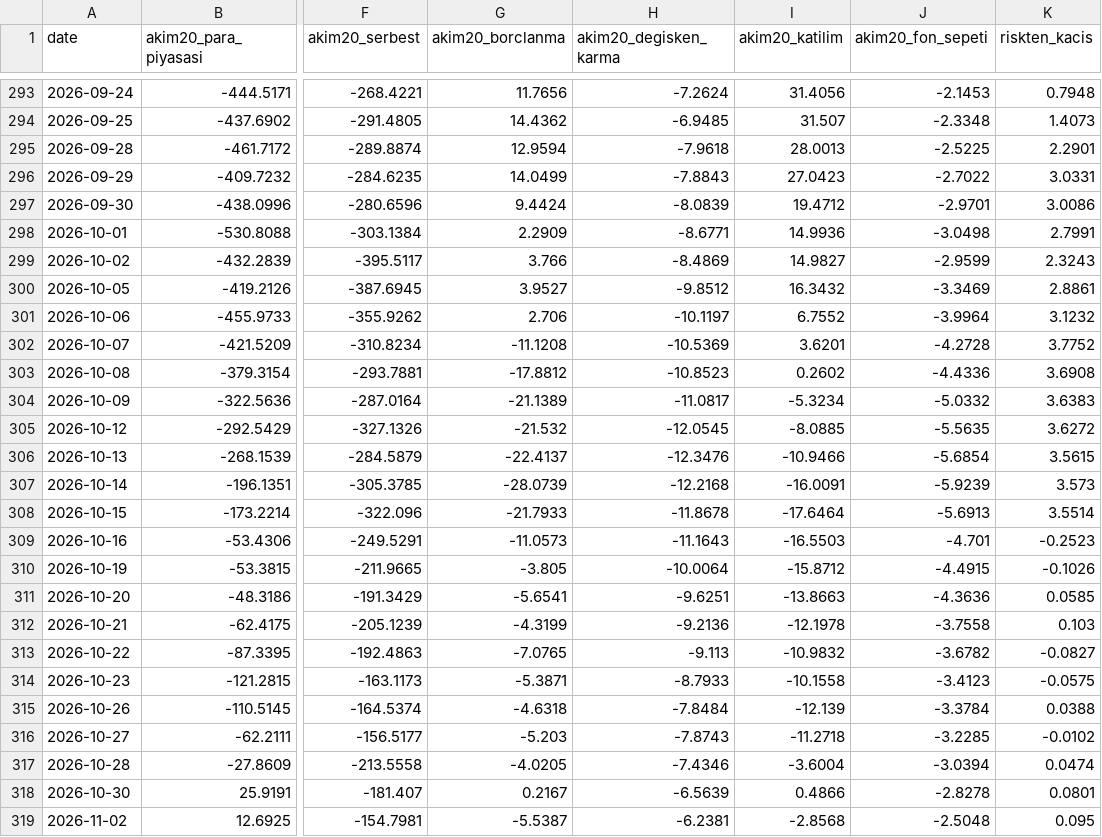
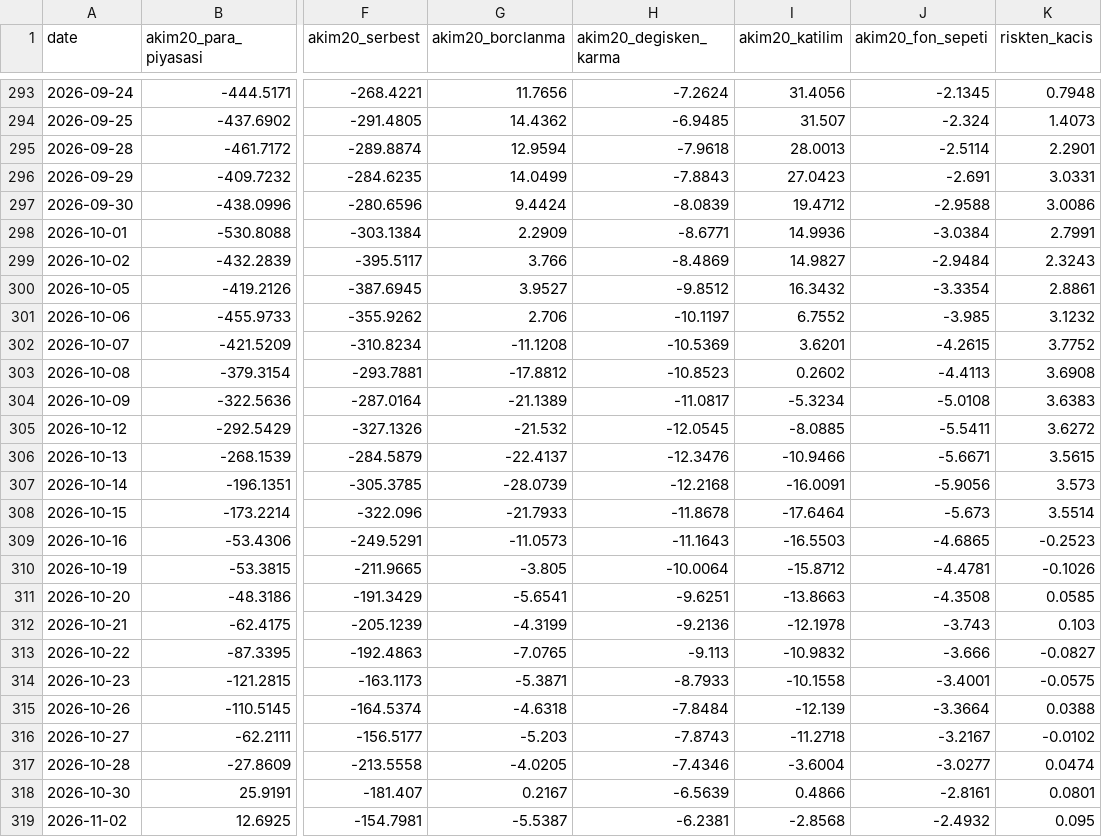
Before and after one commit to ekizilkaya/dii-ekonomik-hava-raporu, a CSV file: data/tefas.csv, drawn as a sheet; only a part is shown, gaps mark what is left out; the diff covers the shown part only; the diff names each change by its address in the sheet, - before the commit and + after, or states it on an @@ line.

```diff
--- a/data/tefas.csv
+++ b/data/tefas.csv
-J293 (akim20_fon_sepeti): -2.1453
+J293 (akim20_fon_sepeti): -2.1345
-J294 (akim20_fon_sepeti): -2.3348
+J294 (akim20_fon_sepeti): -2.324
-J295 (akim20_fon_sepeti): -2.5225
+J295 (akim20_fon_sepeti): -2.5114
-J296 (akim20_fon_sepeti): -2.7022
+J296 (akim20_fon_sepeti): -2.691
-J297 (akim20_fon_sepeti): -2.9701
+J297 (akim20_fon_sepeti): -2.9588
-J298 (akim20_fon_sepeti): -3.0498
+J298 (akim20_fon_sepeti): -3.0384
-J299 (akim20_fon_sepeti): -2.9599
+J299 (akim20_fon_sepeti): -2.9484
-J300 (akim20_fon_sepeti): -3.3469
+J300 (akim20_fon_sepeti): -3.3354
-J301 (akim20_fon_sepeti): -3.9964
+J301 (akim20_fon_sepeti): -3.985
-J302 (akim20_fon_sepeti): -4.2728
+J302 (akim20_fon_sepeti): -4.2615
-J303 (akim20_fon_sepeti): -4.4336
+J303 (akim20_fon_sepeti): -4.4113
-J304 (akim20_fon_sepeti): -5.0332
+J304 (akim20_fon_sepeti): -5.0108
-J305 (akim20_fon_sepeti): -5.5635
+J305 (akim20_fon_sepeti): -5.5411
-J306 (akim20_fon_sepeti): -5.6854
+J306 (akim20_fon_sepeti): -5.6671
-J307 (akim20_fon_sepeti): -5.9239
+J307 (akim20_fon_sepeti): -5.9056
-J308 (akim20_fon_sepeti): -5.6913
+J308 (akim20_fon_sepeti): -5.673
-J309 (akim20_fon_sepeti): -4.701
+J309 (akim20_fon_sepeti): -4.6865
-J310 (akim20_fon_sepeti): -4.4915
+J310 (akim20_fon_sepeti): -4.4781
-J311 (akim20_fon_sepeti): -4.3636
+J311 (akim20_fon_sepeti): -4.3508
-J312 (akim20_fon_sepeti): -3.7558
+J312 (akim20_fon_sepeti): -3.743
-J313 (akim20_fon_sepeti): -3.6782
+J313 (akim20_fon_sepeti): -3.666
-J314 (akim20_fon_sepeti): -3.4123
+J314 (akim20_fon_sepeti): -3.4001
-J315 (akim20_fon_sepeti): -3.3784
+J315 (akim20_fon_sepeti): -3.3664
-J316 (akim20_fon_sepeti): -3.2285
+J316 (akim20_fon_sepeti): -3.2167
-J317 (akim20_fon_sepeti): -3.0394
+J317 (akim20_fon_sepeti): -3.0277
-J318 (akim20_fon_sepeti): -2.8278
+J318 (akim20_fon_sepeti): -2.8161
-J319 (akim20_fon_sepeti): -2.5048
+J319 (akim20_fon_sepeti): -2.4932
```
Also changed, not shown: 1 added row and 39 edited cells elsewhere in this file, data/clusters_weekly.csv, data/nowcast_history.csv, 3 other files.
